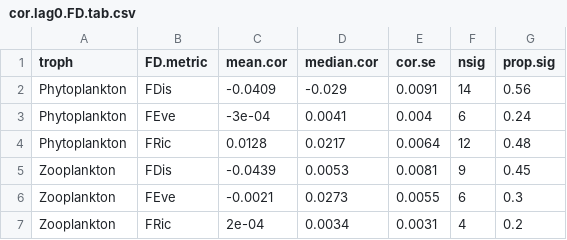
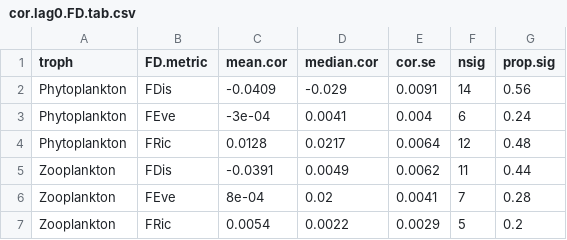
Before and after one commit to duncanobrien/plankton-FD, a CSV file: Results/ccf_tables/cor.lag0.FD.tab.csv, drawn as a sheet.

```diff
--- a/Results/ccf_tables/cor.lag0.FD.tab.csv
+++ b/Results/ccf_tables/cor.lag0.FD.tab.csv
@@ -4,4 +4,4 @@
 "Phytoplankton","FRic",0.0128,0.0217,0.0064,12,0.48
-"Zooplankton","FDis",-0.0439,0.0053,0.0081,9,0.45
-"Zooplankton","FEve",-0.0021,0.0273,0.0055,6,0.3
-"Zooplankton","FRic",2e-04,0.0034,0.0031,4,0.2
+"Zooplankton","FDis",-0.0391,0.0049,0.0062,11,0.44
+"Zooplankton","FEve",8e-04,0.02,0.0041,7,0.28
+"Zooplankton","FRic",0.0054,0.0022,0.0029,5,0.2
```
Also changed, not shown: Results/ccf_tables/cor.lag0.lake.tab.csv, Results/ccf_tables/cor.lag0.state.tab.csv, 3 other files.
